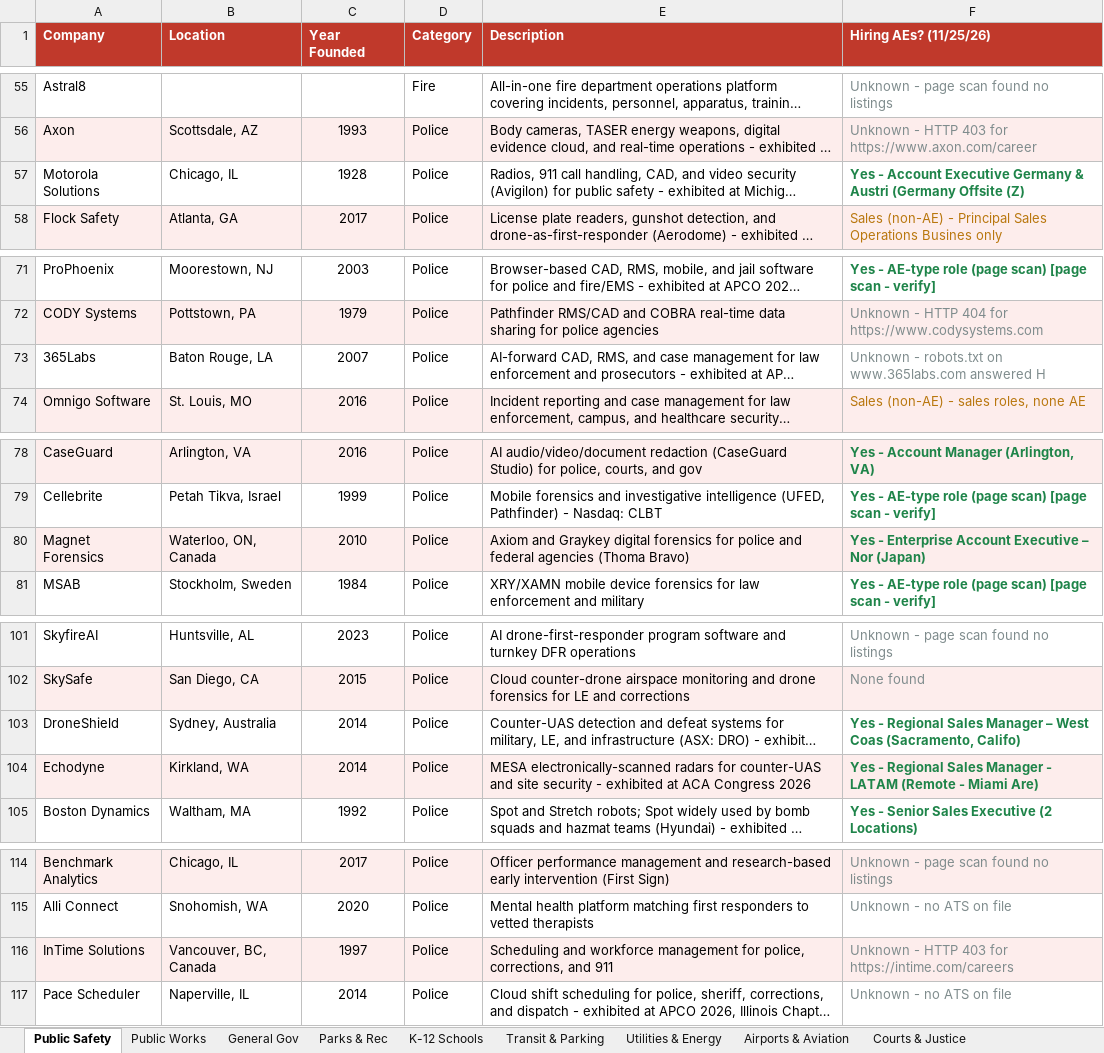
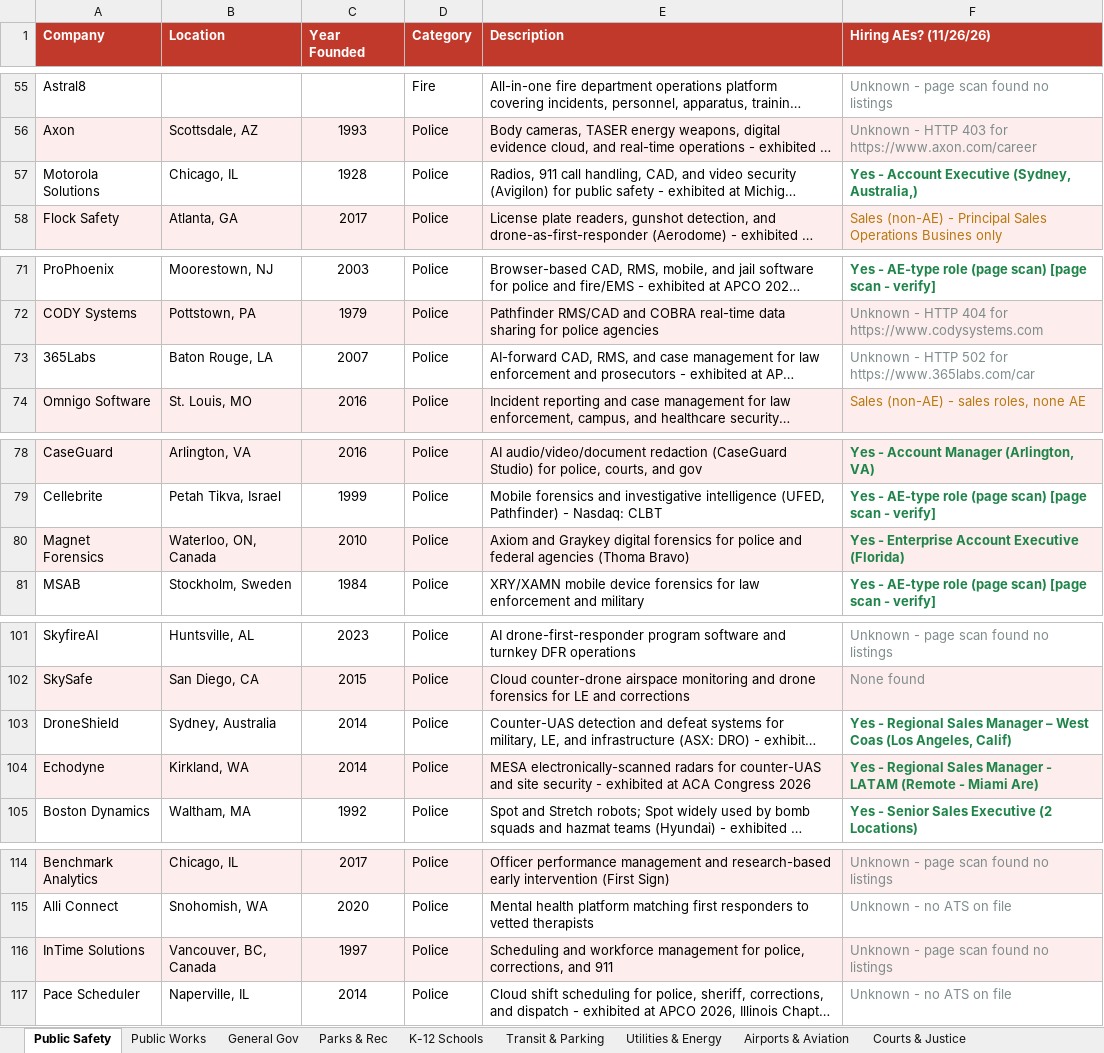
Before and after one commit to westjw/govtech-dock, an Excel workbook: exports/GovTech_Company_Tracker.xlsx, sheet Public Safety, drawn as a sheet; only a part is shown, gaps mark what is left out; long unchanged cells end in …; values as stored, in another font and other column widths than the file's, no borders; the diff covers the shown part only; the diff names each change by its address in the sheet, - before the commit and + after, or states it on an @@ line.

```diff
--- a/exports/GovTech_Company_Tracker.xlsx (sheet Public Safety)
+++ b/exports/GovTech_Company_Tracker.xlsx (sheet Public Safety)
-F1: Hiring AEs? (11/25/26)
+F1: Hiring AEs? (11/26/26)
-F57 (Hiring AEs? (11/26/26)): …Account Executive Germany & Austri (Germany Offsite (Z)
+F57 (Hiring AEs? (11/26/26)): …Account Executive (Sydney, Australia,)
-F73 (Hiring AEs? (11/26/26)): Unknown - robots.txt on www.365labs.com answered H
+F73 (Hiring AEs? (11/26/26)): Unknown - HTTP 502 for https://www.365labs.com/car
-F80 (Hiring AEs? (11/26/26)): …Account Executive – Nor (Japan)
+F80 (Hiring AEs? (11/26/26)): …Account Executive (Florida)
-F103 (Hiring AEs? (11/26/26)): …West Coas (Sacramento, Califo)
+F103 (Hiring AEs? (11/26/26)): …West Coas (Los Angeles, Calif)
-F116 (Hiring AEs? (11/26/26)): Unknown - HTTP 403 for https://intime.com/careers
+F116 (Hiring AEs? (11/26/26)): Unknown - page scan found no listings
```
Also changed, not shown: 3 edited cells elsewhere in this sheet, sheet Public Works, sheet General Gov, sheet Transit & Parking, sheet Utilities & Energy, sheet K-12 Schools, sheet Courts & Justice, 5 more sheets.
